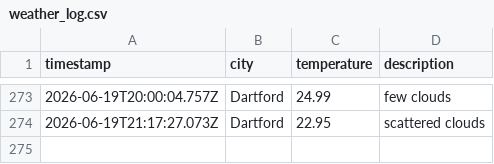
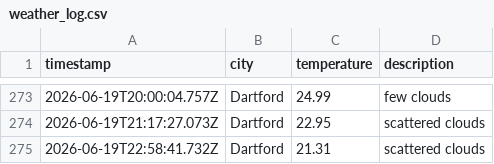
Before and after one commit to sk850/Weather-app-js, a CSV file: data/weather_log.csv, drawn as a sheet; only a part is shown, gaps mark what is left out.

```diff
--- a/data/weather_log.csv
+++ b/data/weather_log.csv
@@ -274 +274,2 @@ timestamp,city,temperature,description
 2026-06-19T21:17:27.073Z,Dartford,22.95,scattered clouds
+2026-06-19T22:58:41.732Z,Dartford,21.31,scattered clouds
```
Also changed, not shown: 1 other file.
